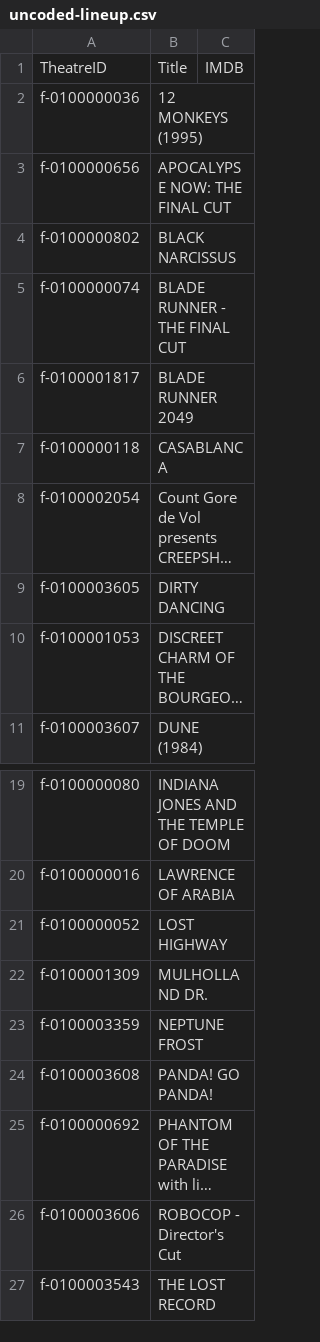
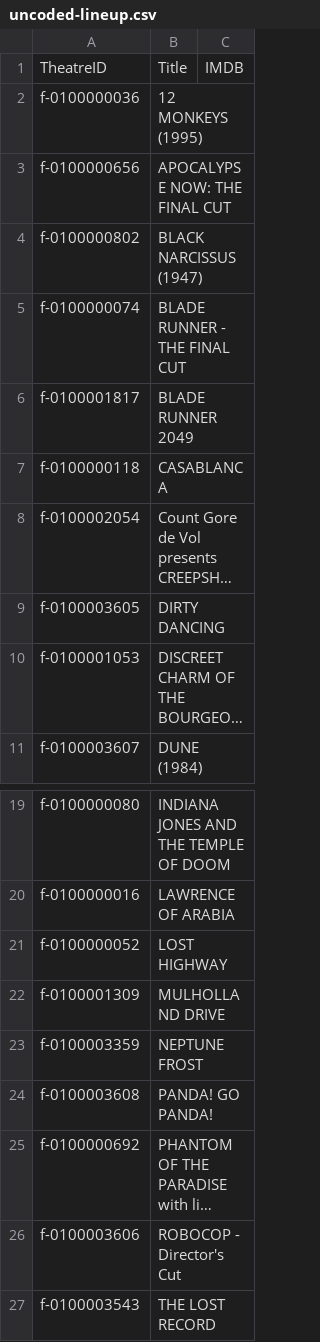
Before and after one commit to jacobmgreer/Media-Consumption, a CSV file: datasets/AFI-Silver/uncoded-lineup.csv, drawn as a sheet; only a part is shown, gaps mark what is left out; long unchanged cells end in ….

```diff
--- a/datasets/AFI-Silver/uncoded-lineup.csv
+++ b/datasets/AFI-Silver/uncoded-lineup.csv
@@ -3,3 +3,3 @@
 "f-0100000656","APOCALYPSE NOW: THE FINAL CUT",""
-"f-0100000802","BLACK NARCISSUS",""
+"f-0100000802","BLACK NARCISSUS (1947)",""
 "f-0100000074","BLADE RUNNER - THE FINAL CUT",""
@@ -21,3 +21,3 @@
 "f-0100000052","LOST HIGHWAY",""
-"f-0100001309","MULHOLLAND DR.",""
+"f-0100001309","MULHOLLAND DRIVE",""
 "f-0100003359","NEPTUNE FROST",""
```
Also changed, not shown: 4 other files.
